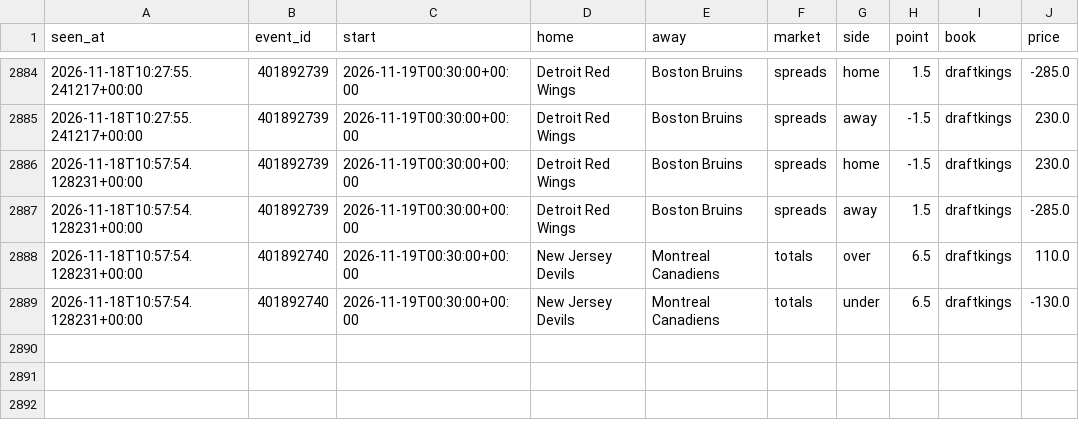
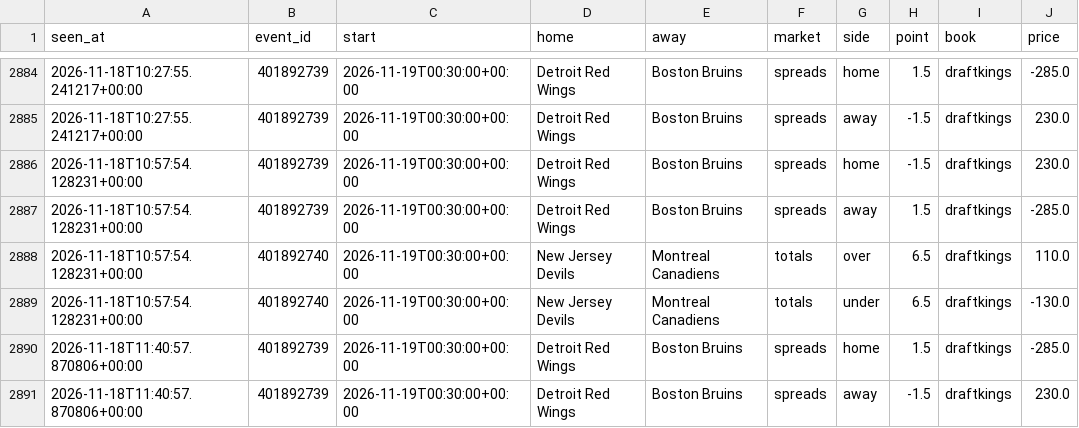
Before and after one commit to tdrey10/sports, a CSV file: data/odds/nhl/2026-11.csv, drawn as a sheet; only a part is shown, gaps mark what is left out.

```diff
--- a/data/odds/nhl/2026-11.csv
+++ b/data/odds/nhl/2026-11.csv
@@ -2889 +2889,3 @@ seen_at,event_id,start,home,away,market,side,point,book,price
 2026-11-18T10:57:54.128231+00:00,401892740,2026-11-19T00:30:00+00:00,New Jersey Devils,Montreal Canadiens,totals,under,6.5,draftkings,-130.0
+2026-11-18T11:40:57.870806+00:00,401892739,2026-11-19T00:30:00+00:00,Detroit Red Wings,Boston Bruins,spreads,home,1.5,draftkings,-285.0
+2026-11-18T11:40:57.870806+00:00,401892739,2026-11-19T00:30:00+00:00,Detroit Red Wings,Boston Bruins,spreads,away,-1.5,draftkings,230.0
```
Also changed, not shown: data/odds/nba/2026-11.csv, 10 other files.
